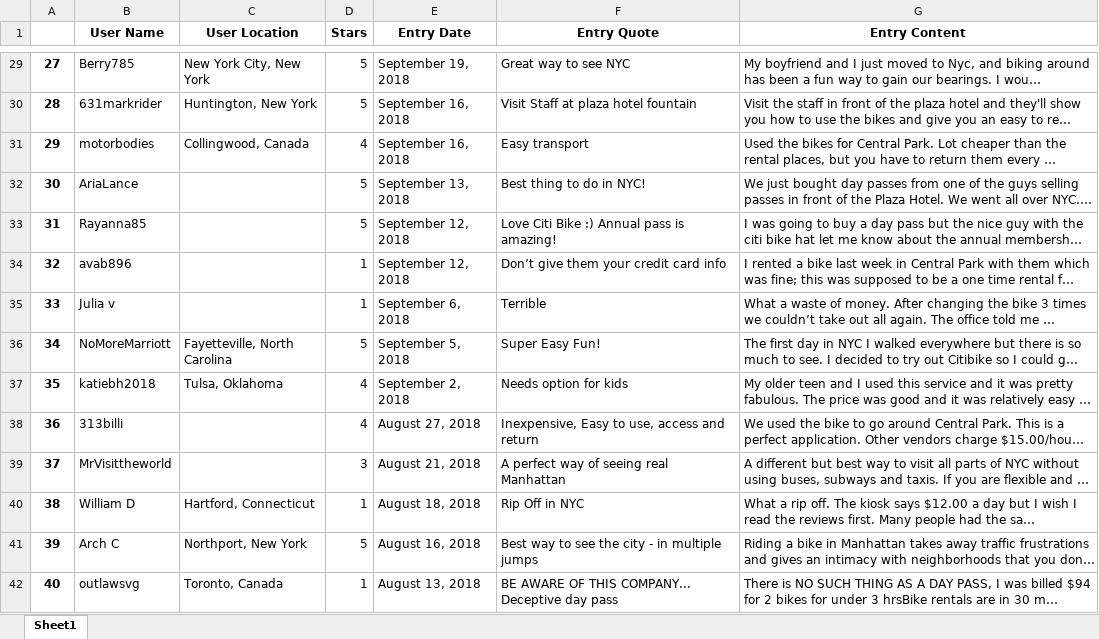
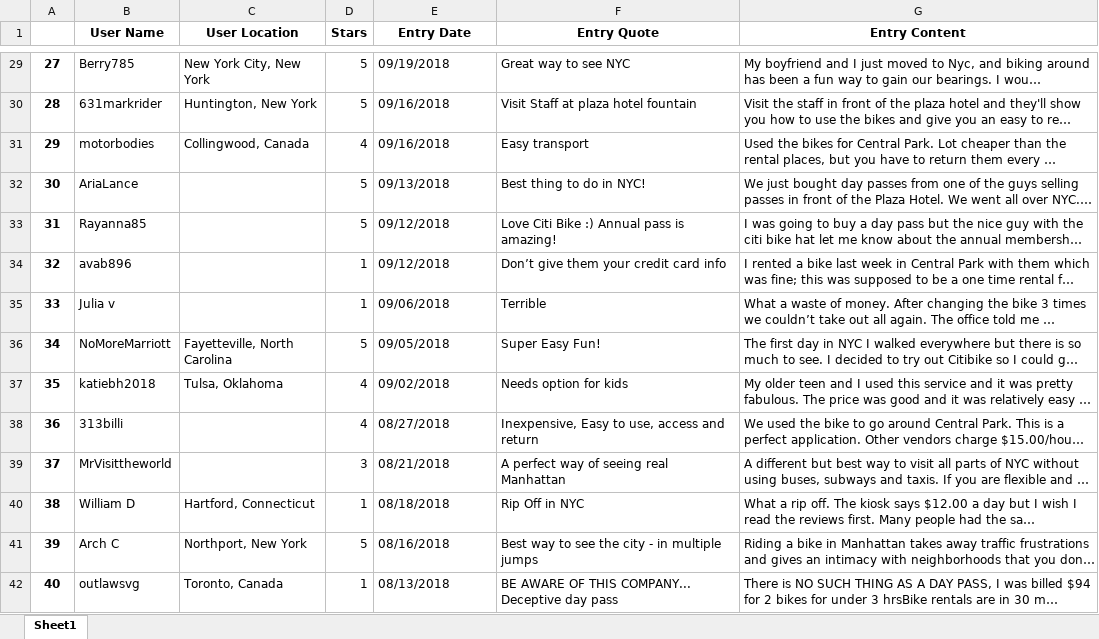
Before and after one commit to fc327/Final-Project-Bootcampspot, an Excel workbook: NYC_review_data.xlsx, sheet Sheet1, drawn as a sheet; only a part is shown, gaps mark what is left out; long unchanged cells end in …; values as stored, in another font and other column widths than the file's, no borders; the diff covers the shown part only; the diff names each change by its address in the sheet, - before the commit and + after, or states it on an @@ line.

```diff
--- a/NYC_review_data.xlsx (sheet Sheet1)
+++ b/NYC_review_data.xlsx (sheet Sheet1)
-E29 (Entry Date): September 19, 2018
+E29 (Entry Date): 09/19/2018
-E30:E31 (Entry Date): September 16, 2018
+E30:E31 (Entry Date): 09/16/2018
-E32 (Entry Date): September 13, 2018
+E32 (Entry Date): 09/13/2018
-E33:E34 (Entry Date): September 12, 2018
+E33:E34 (Entry Date): 09/12/2018
-E35 (Entry Date): September 6, 2018
+E35 (Entry Date): 09/06/2018
-E36 (Entry Date): September 5, 2018
+E36 (Entry Date): 09/05/2018
-E37 (Entry Date): September 2, 2018
+E37 (Entry Date): 09/02/2018
-E38 (Entry Date): August 27, 2018
+E38 (Entry Date): 08/27/2018
-E39 (Entry Date): August 21, 2018
+E39 (Entry Date): 08/21/2018
-E40 (Entry Date): August 18, 2018
+E40 (Entry Date): 08/18/2018
-E41 (Entry Date): August 16, 2018
+E41 (Entry Date): 08/16/2018
-E42 (Entry Date): August 13, 2018
+E42 (Entry Date): 08/13/2018
```
Also changed, not shown: 270 edited cells elsewhere in this sheet, Chicago_review_data.xlsx, DC_review_data.xlsx, 1 other file.
